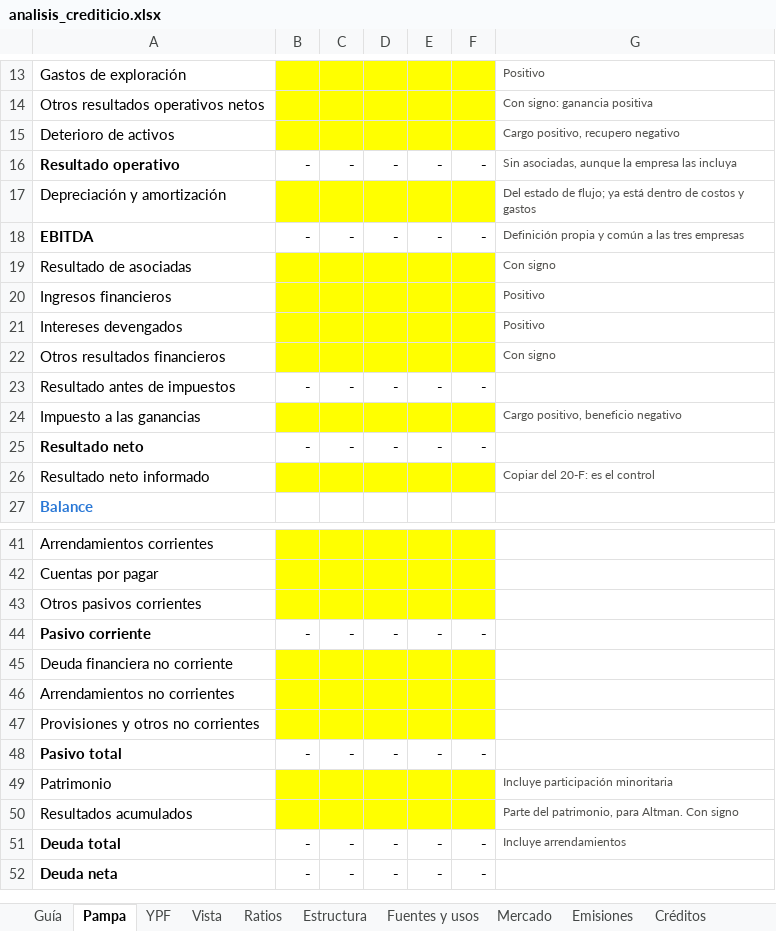
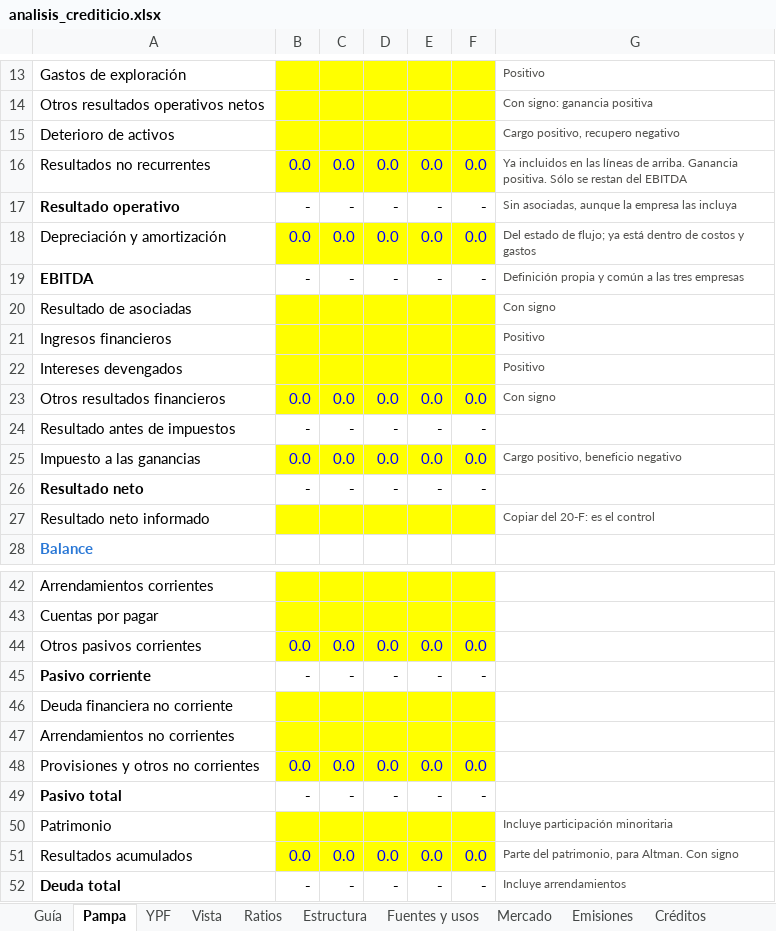
Before and after one commit to alvarez1lucas/analisis-crediticio, an Excel workbook: excel/analisis_crediticio.xlsx, sheet Pampa, drawn as a sheet; only a part is shown, gaps mark what is left out; the shorter side is filled out with more unchanged rows; values as stored, in another font and other column widths than the file's, no borders; conditional formats not drawn; addresses are those after the commit; the diff covers the shown part only; the diff names each change by its address in the sheet, - before the commit and + after, or states it on an @@ line.

```diff
--- a/excel/analisis_crediticio.xlsx (sheet Pampa)
+++ b/excel/analisis_crediticio.xlsx (sheet Pampa)
+row 16: Resultados no recurrentes | 0.0 | 0.0 | 0.0 | 0.0 | 0.0 | Ya incluidos en las líneas de arriba. Ganancia positiva. Sólo se restan del EBITDA
-B18: (empty)
+B18: 0.0
-C18: (empty)
+C18: 0.0
-D18: (empty)
+D18: 0.0
-E18: (empty)
+E18: 0.0
-F18: (empty)
+F18: 0.0
-B23: (empty)
+B23: 0.0
-C23: (empty)
+C23: 0.0
-D23: (empty)
+D23: 0.0
-E23: (empty)
+E23: 0.0
-F23: (empty)
+F23: 0.0
-B25: (empty)
+B25: 0.0
-C25: (empty)
+C25: 0.0
-D25: (empty)
+D25: 0.0
-E25: (empty)
+E25: 0.0
-F25: (empty)
+F25: 0.0
-B44: (empty)
+B44: 0.0
-C44: (empty)
+C44: 0.0
-D44: (empty)
+D44: 0.0
-E44: (empty)
+E44: 0.0
-F44: (empty)
+F44: 0.0
-B48: (empty)
+B48: 0.0
-C48: (empty)
+C48: 0.0
-D48: (empty)
+D48: 0.0
-E48: (empty)
+E48: 0.0
-F48: (empty)
+F48: 0.0
-B51: (empty)
+B51: 0.0
-C51: (empty)
+C51: 0.0
-D51: (empty)
+D51: 0.0
-E51: (empty)
+E51: 0.0
-F51: (empty)
+F51: 0.0
```
Also changed, not shown: 20 edited cells elsewhere in this sheet, sheet Emisiones, sheet Créditos, sheet Vista, sheet Ratios, sheet Estructura, sheet Fuentes y usos, 2 more sheets, formulas that keep their value, charts or pictures, 7 other files.
